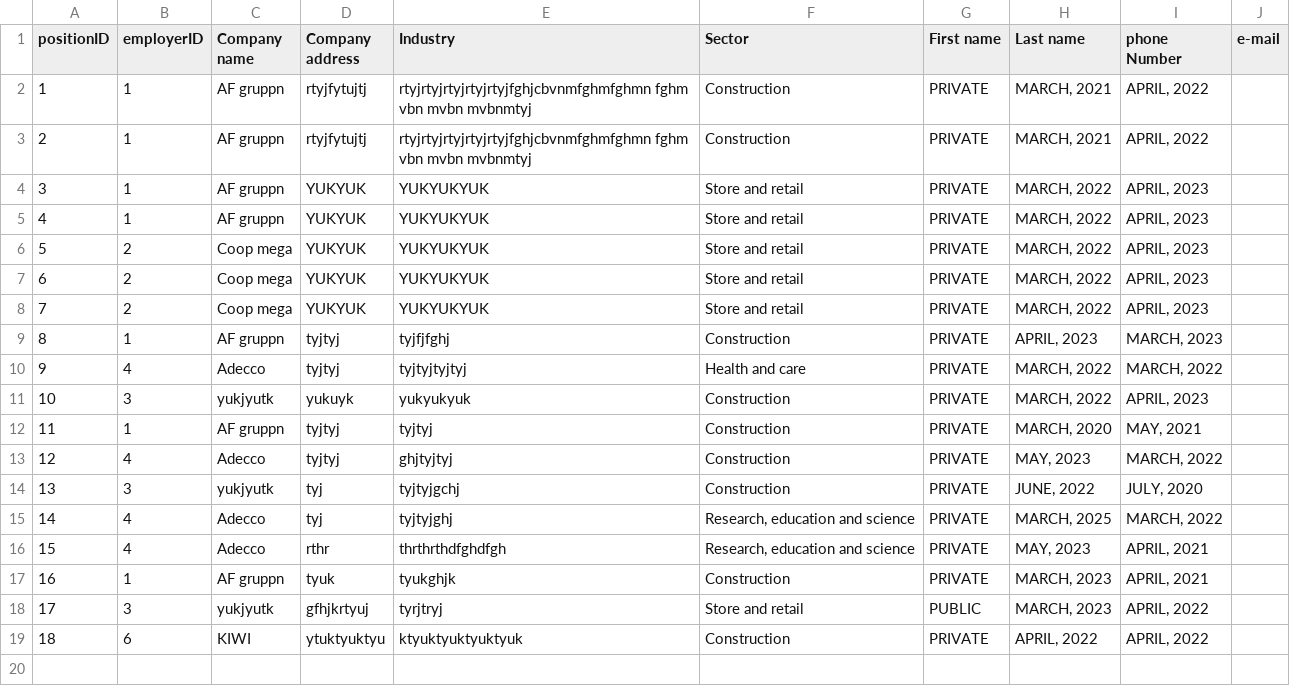
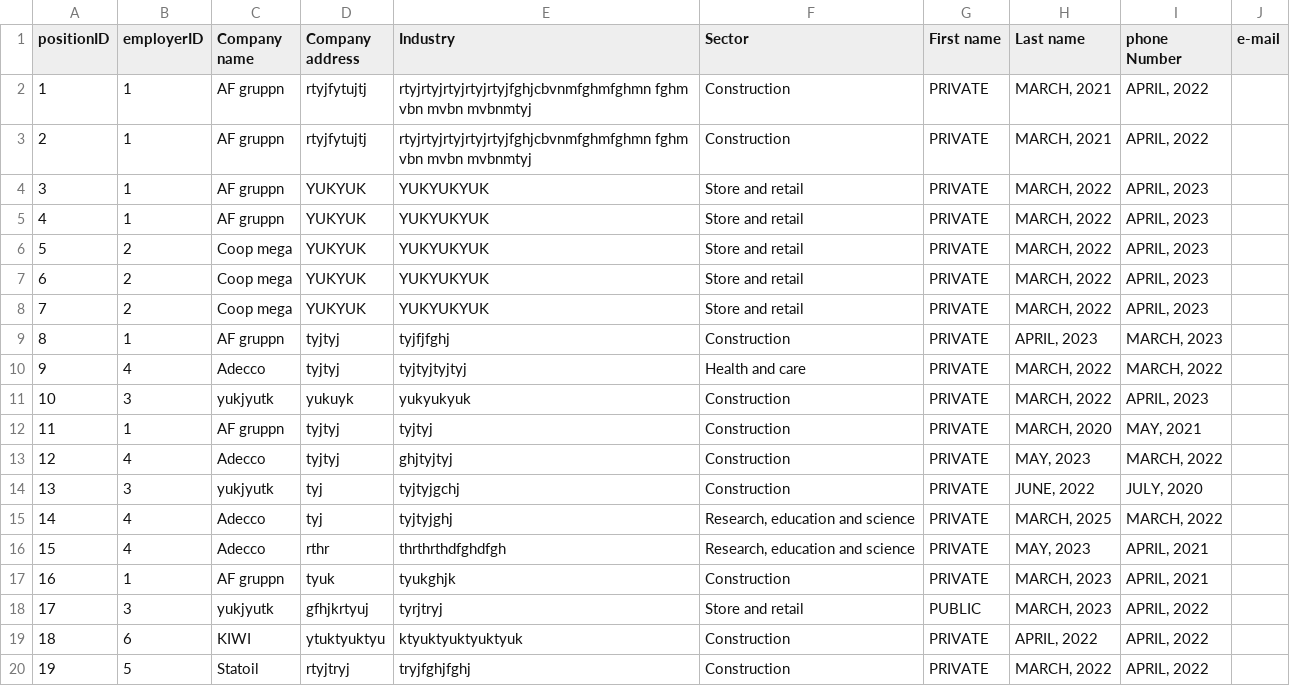
Before and after one commit to dsorenes/Semesteroppgave, a CSV file: data/position/position.csv, drawn as a sheet.

```diff
--- a/data/position/position.csv
+++ b/data/position/position.csv
@@ -19 +19,2 @@ positionID;employerID;Company name;Company address;Industry;Sector;First name;La
 18;6;KIWI;ytuktyuktyu;ktyuktyuktyuktyuk;Construction;PRIVATE;APRIL, 2022;APRIL, 2022
+19;5;Statoil;rtyjtryj;tryjfghjfghj;Construction;PRIVATE;MARCH, 2022;APRIL, 2022
```
Also changed, not shown: data/education.csv, data/workExperience.csv, 6 other files.
